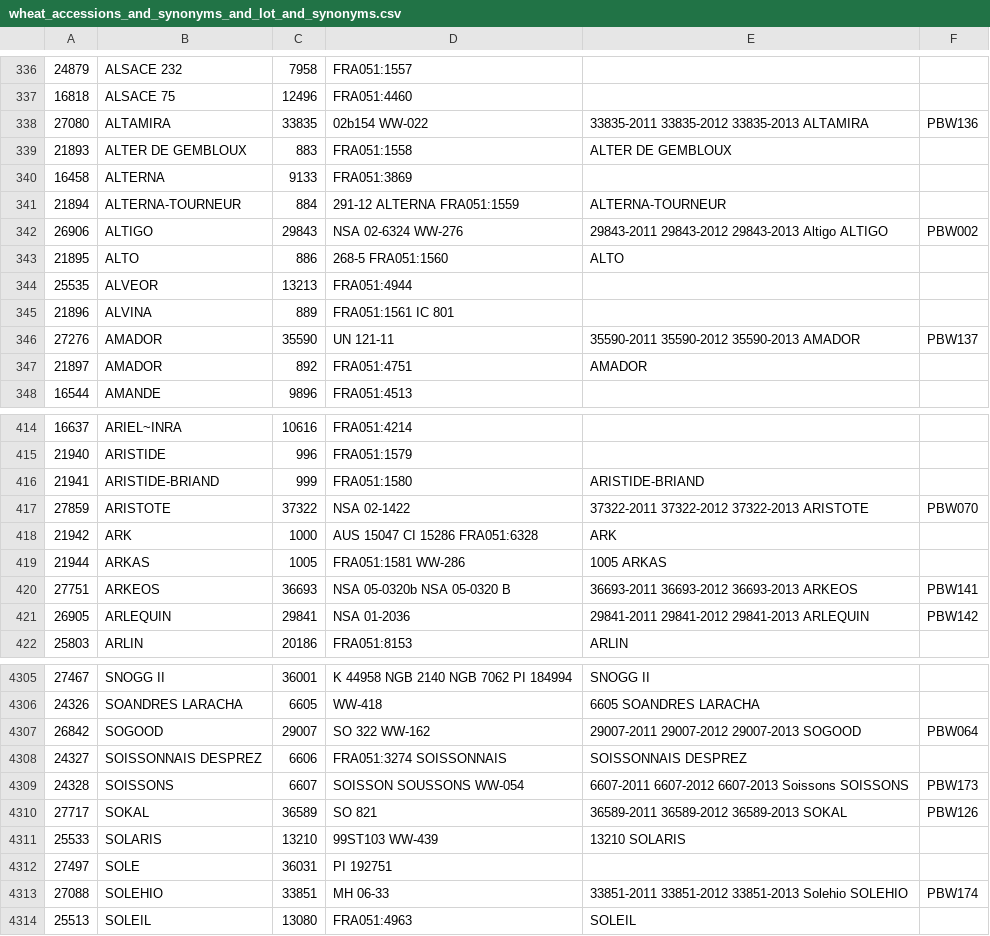
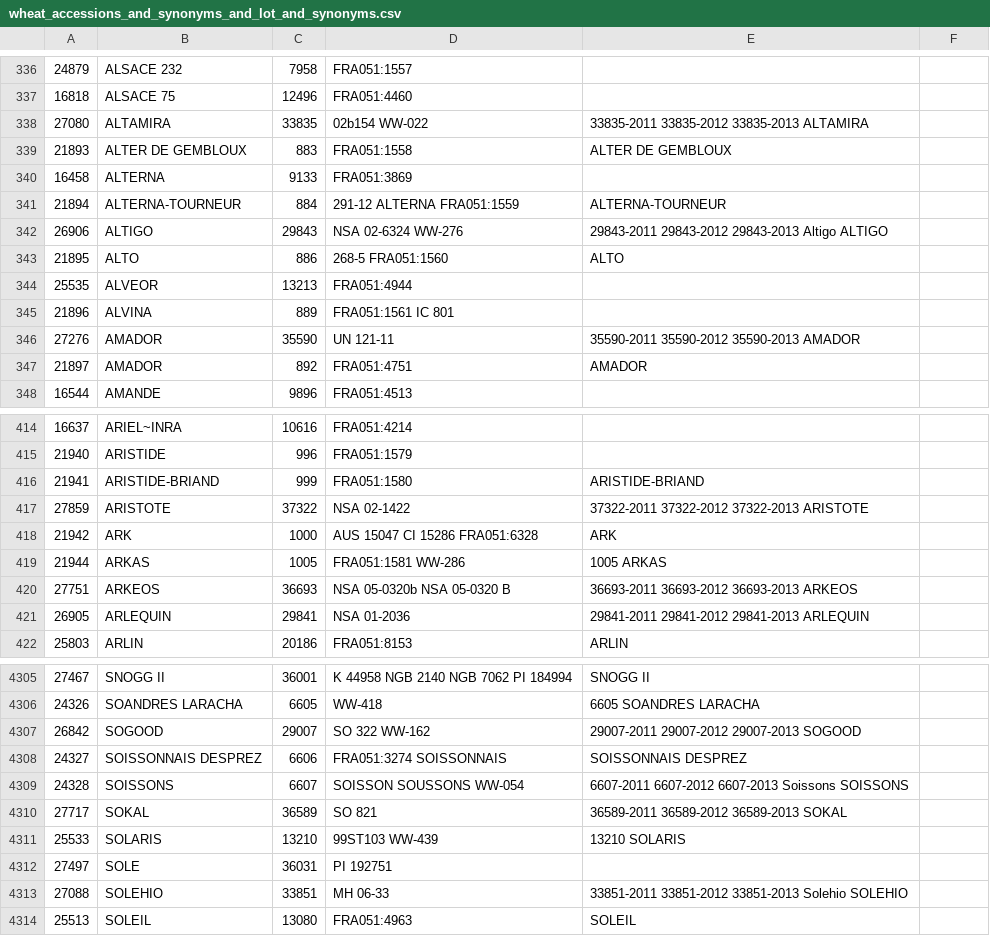
Before and after one commit to openminted/uc-tdm-AS-D, a CSV file: resources/wheat_accessions_and_synonyms_and_lot_and_synonyms.csv, drawn as a sheet; only a part is shown, gaps mark what is left out; the diff covers the shown part only.

```diff
--- a/resources/wheat_accessions_and_synonyms_and_lot_and_synonyms.csv
+++ b/resources/wheat_accessions_and_synonyms_and_lot_and_synonyms.csv
@@ -338 +338 @@
-27080	ALTAMIRA	33835	02b154  WW-022	33835-2011 33835-2012 33835-2013 ALTAMIRA	PBW136
+27080	ALTAMIRA	33835	02b154  WW-022	33835-2011 33835-2012 33835-2013 ALTAMIRA
@@ -342 +342 @@
-26906	ALTIGO	29843	NSA 02-6324  WW-276	29843-2011 29843-2012 29843-2013 Altigo ALTIGO	PBW002
+26906	ALTIGO	29843	NSA 02-6324  WW-276	29843-2011 29843-2012 29843-2013 Altigo ALTIGO
@@ -346 +346 @@
-27276	AMADOR	35590	UN 121-11	35590-2011 35590-2012 35590-2013 AMADOR	PBW137
+27276	AMADOR	35590	UN 121-11	35590-2011 35590-2012 35590-2013 AMADOR
@@ -417 +417 @@
-27859	ARISTOTE	37322	NSA 02-1422	37322-2011 37322-2012 37322-2013 ARISTOTE	PBW070
+27859	ARISTOTE	37322	NSA 02-1422	37322-2011 37322-2012 37322-2013 ARISTOTE
@@ -420,2 +420,2 @@
-27751	ARKEOS	36693	NSA 05-0320b  NSA 05-0320 B	36693-2011 36693-2012 36693-2013 ARKEOS	PBW141
-26905	ARLEQUIN	29841	NSA 01-2036	29841-2011 29841-2012 29841-2013 ARLEQUIN	PBW142
+27751	ARKEOS	36693	NSA 05-0320b  NSA 05-0320 B	36693-2011 36693-2012 36693-2013 ARKEOS
+26905	ARLEQUIN	29841	NSA 01-2036	29841-2011 29841-2012 29841-2013 ARLEQUIN
@@ -4307 +4307 @@
-26842	SOGOOD	29007	SO 322  WW-162	29007-2011 29007-2012 29007-2013 SOGOOD	PBW064
+26842	SOGOOD	29007	SO 322  WW-162	29007-2011 29007-2012 29007-2013 SOGOOD
@@ -4309,2 +4309,2 @@
-24328	SOISSONS	6607	SOISSON  SOUSSONS  WW-054	6607-2011 6607-2012 6607-2013 Soissons SOISSONS	PBW173
-27717	SOKAL	36589	SO 821	36589-2011 36589-2012 36589-2013 SOKAL	PBW126
+24328	SOISSONS	6607	SOISSON  SOUSSONS  WW-054	6607-2011 6607-2012 6607-2013 Soissons SOISSONS
+27717	SOKAL	36589	SO 821	36589-2011 36589-2012 36589-2013 SOKAL
@@ -4313 +4313 @@
-27088	SOLEHIO	33851	MH 06-33	33851-2011 33851-2012 33851-2013 Solehio SOLEHIO	PBW174
+27088	SOLEHIO	33851	MH 06-33	33851-2011 33851-2012 33851-2013 Solehio SOLEHIO
```
Also changed, not shown: 130 edited cells elsewhere in this file, 1 other file.
